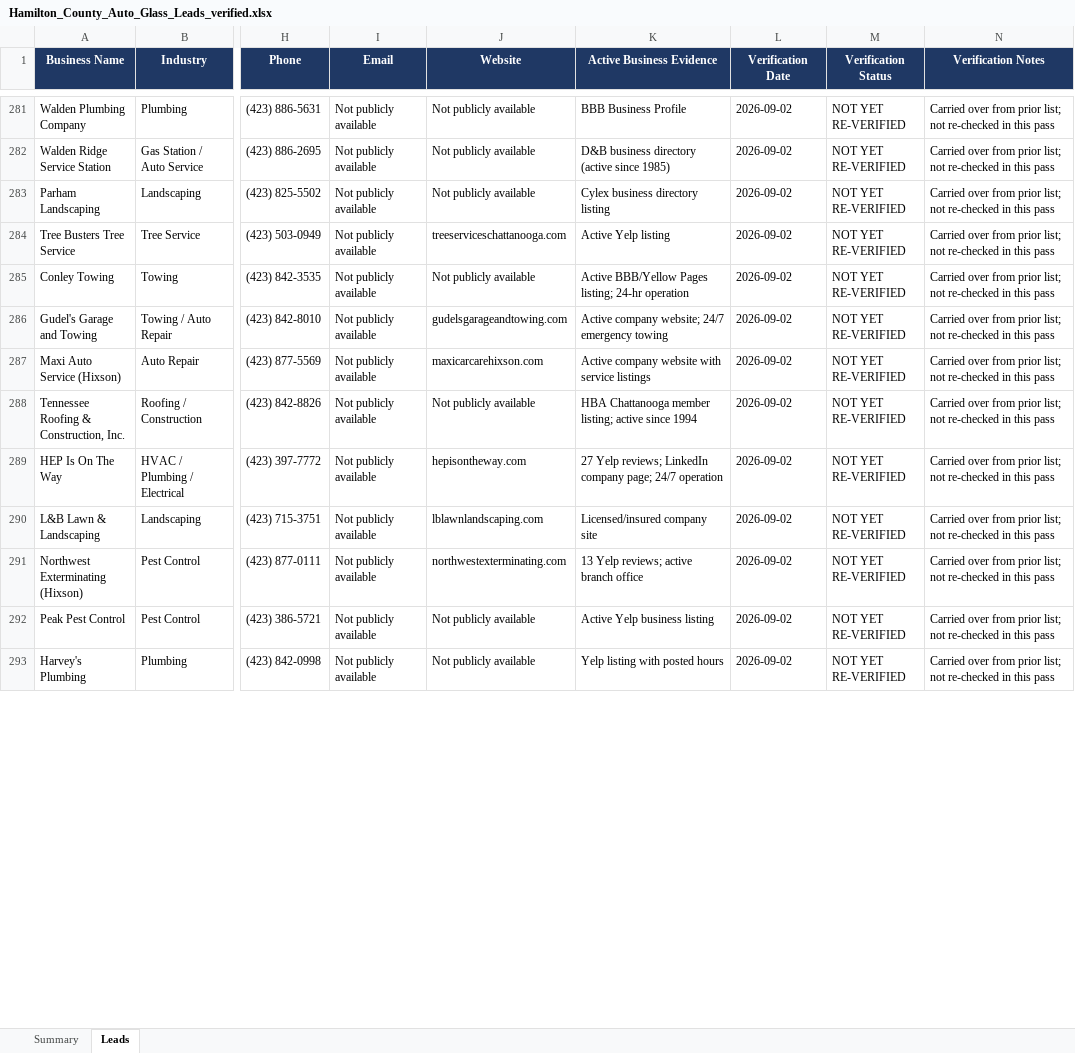
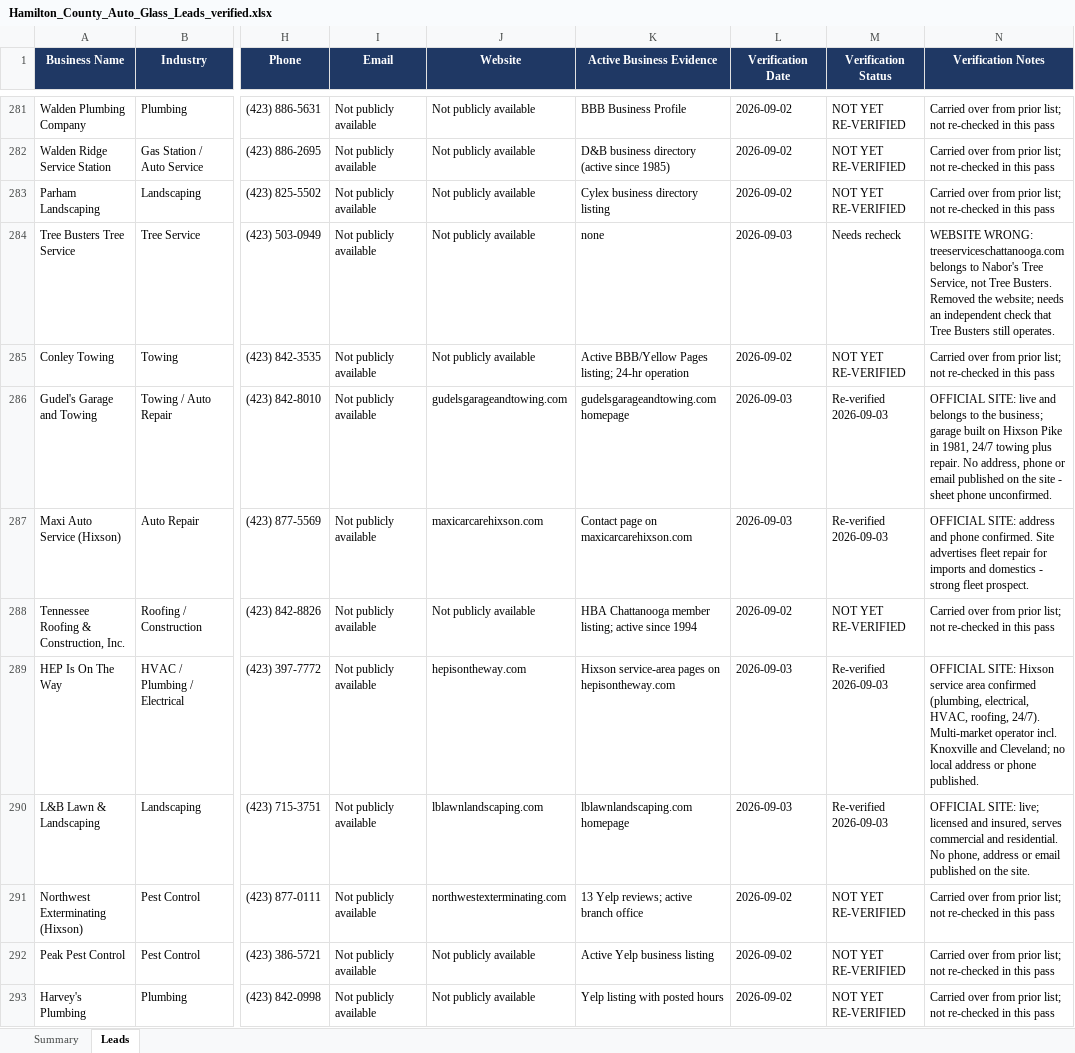
Before and after one commit to hardknoxautoglass/Hard-Knox-, an Excel workbook: leads/Hamilton_County_Auto_Glass_Leads_verified.xlsx, sheet Leads, drawn as a sheet; only a part is shown, gaps mark what is left out; values as stored, in another font and other column widths than the file's, no borders; the diff covers the shown part only; the diff names each change by its address in the sheet, - before the commit and + after, or states it on an @@ line.

```diff
--- a/leads/Hamilton_County_Auto_Glass_Leads_verified.xlsx (sheet Leads)
+++ b/leads/Hamilton_County_Auto_Glass_Leads_verified.xlsx (sheet Leads)
-J284 (Website): treeserviceschattanooga.com
+J284 (Website): Not publicly available
-K284 (Active Business Evidence): Active Yelp listing
+K284 (Active Business Evidence): none
-L284 (Verification Date): 2026-09-02
+L284 (Verification Date): 2026-09-03
-M284 (Verification Status): NOT YET RE-VERIFIED
+M284 (Verification Status): Needs recheck
-N284 (Verification Notes): Carried over from prior list; not re-checked in this pass
+N284 (Verification Notes): WEBSITE WRONG: treeserviceschattanooga.com belongs to Nabor's Tree Service, not Tree Busters. Removed the website; needs an independent check that Tree Busters still operates.
-K286 (Active Business Evidence): Active company website; 24/7 emergency towing
+K286 (Active Business Evidence): gudelsgarageandtowing.com homepage
-L286:L287 (Verification Date): 2026-09-02
+L286:L287 (Verification Date): 2026-09-03
-M286:M287 (Verification Status): NOT YET RE-VERIFIED
+M286:M287 (Verification Status): Re-verified 2026-09-03
-N286 (Verification Notes): Carried over from prior list; not re-checked in this pass
+N286 (Verification Notes): OFFICIAL SITE: live and belongs to the business; garage built on Hixson Pike in 1981, 24/7 towing plus repair. No address, phone or email published on the site - sheet phone unconfirmed.
-K287 (Active Business Evidence): Active company website with service listings
+K287 (Active Business Evidence): Contact page on maxicarcarehixson.com
-N287 (Verification Notes): Carried over from prior list; not re-checked in this pass
+N287 (Verification Notes): OFFICIAL SITE: address and phone confirmed. Site advertises fleet repair for imports and domestics - strong fleet prospect.
-K289 (Active Business Evidence): 27 Yelp reviews; LinkedIn company page; 24/7 operation
+K289 (Active Business Evidence): Hixson service-area pages on hepisontheway.com
-L289:L290 (Verification Date): 2026-09-02
+L289:L290 (Verification Date): 2026-09-03
-M289:M290 (Verification Status): NOT YET RE-VERIFIED
+M289:M290 (Verification Status): Re-verified 2026-09-03
-N289 (Verification Notes): Carried over from prior list; not re-checked in this pass
+N289 (Verification Notes): OFFICIAL SITE: Hixson service area confirmed (plumbing, electrical, HVAC, roofing, 24/7). Multi-market operator incl. Knoxville and Cleveland; no local address or phone published.
-K290 (Active Business Evidence): Licensed/insured company site
+K290 (Active Business Evidence): lblawnlandscaping.com homepage
-N290 (Verification Notes): Carried over from prior list; not re-checked in this pass
+N290 (Verification Notes): OFFICIAL SITE: live; licensed and insured, serves commercial and residential. No phone, address or email published on the site.
```
Also changed, not shown: 47 edited cells elsewhere in this sheet, 1 other file.
